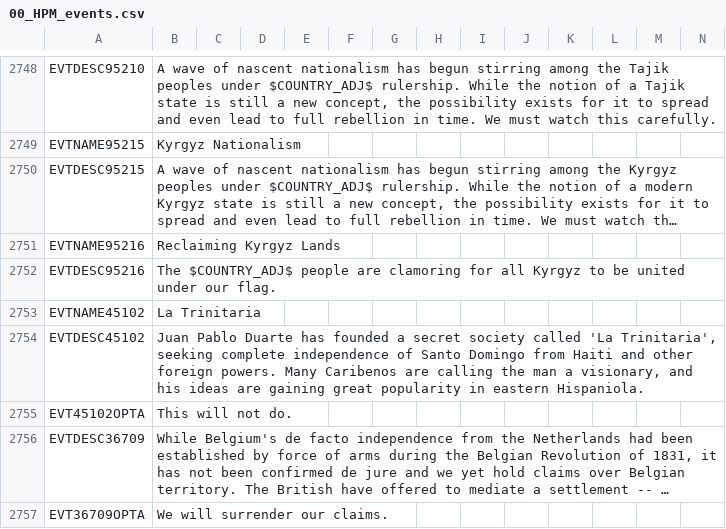
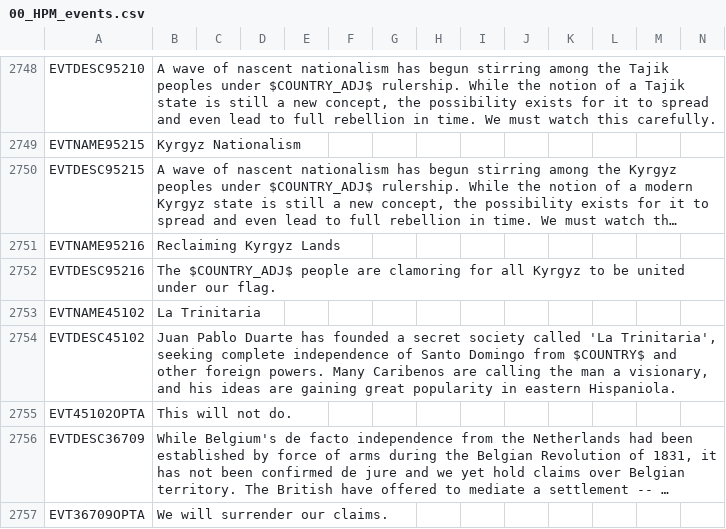
Before and after one commit to Nivaturimika/AHMP, a CSV file: AHPM_MP/localisation/00_HPM_events.csv, drawn as a sheet; only a part is shown, gaps mark what is left out; long unchanged cells end in ….

```diff
--- a/AHPM_MP/localisation/00_HPM_events.csv
+++ b/AHPM_MP/localisation/00_HPM_events.csv
@@ -2753,3 +2753,3 @@ EVTDESC95216;The $COUNTRY_ADJ$ people are clamoring for all Kyrgyz to be united
 EVTNAME45102;La Trinitaria;;;;;;;;;;;;;
-EVTDESC45102;Juan Pablo Duarte has founded a secret society called 'La Trinitaria', seeking complete independence of Santo Domingo from Haiti and other foreign powers. Many Caribenos are calling the man a visionary, and his ideas are gaining great popularity in eastern Hispaniola.;;;;;;;;;;;;;
+EVTDESC45102;Juan Pablo Duarte has founded a secret society called 'La Trinitaria', seeking complete independence of Santo Domingo from $COUNTRY$ and other foreign powers. Many Caribenos are calling the man a visionary, and his ideas are gaining great popularity in eastern Hispaniola.;;;;;;;;;;;;;
 EVT45102OPTA;This will not do.;;;;;;;;;;;;;
```
Also changed, not shown: AHPM_MP/localisation/00_AHMP_events.csv, AHPM_MP/localisation/00_HPM_Misc.csv, 18 other files.
